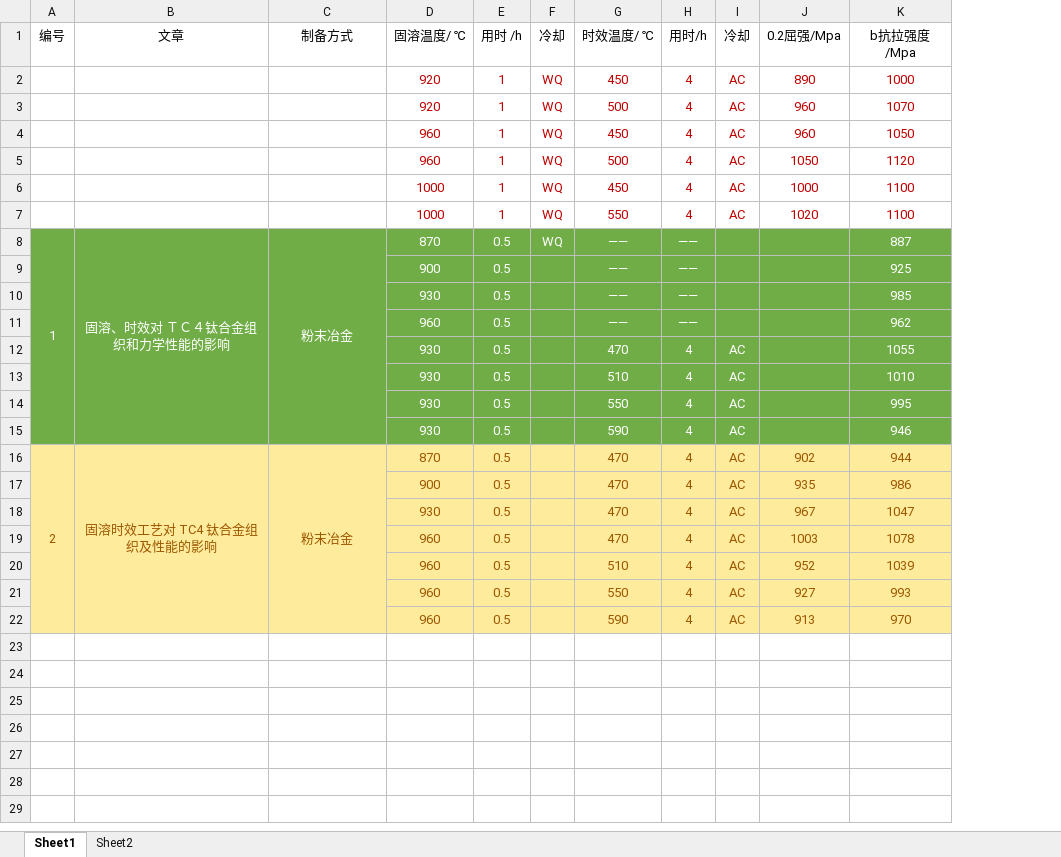
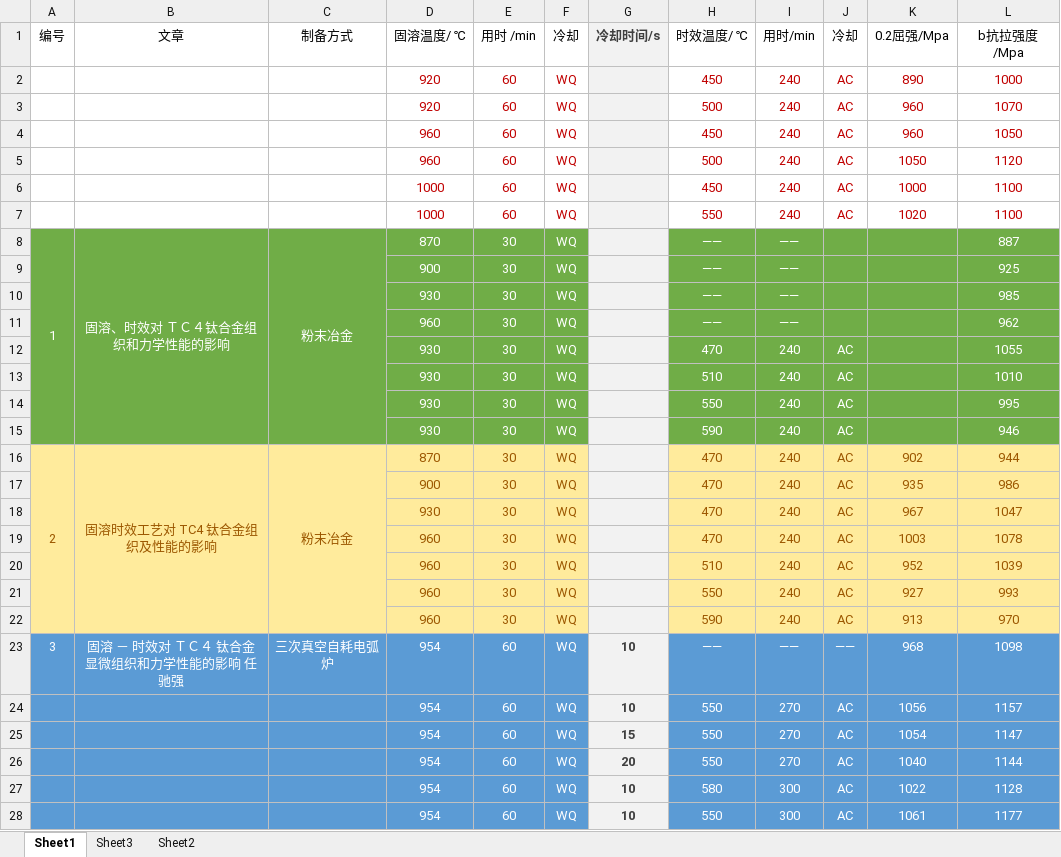
Before and after one commit to aornus/awesometc4, an Excel workbook: TC4钛合金热处理研究进展/数据汇总表.xlsx, sheet Sheet1, drawn as a sheet; only a part is shown; values as stored, in another font and other column widths than the file's, no borders; charts and pictures not drawn; removed rows and columns are numbered as before the commit, all else as after; rows hold the shown columns only; the diff covers the shown part only; the diff names each change by its address in the sheet, - before the commit and + after, or states it on an @@ line.

```diff
--- a/TC4钛合金热处理研究进展/数据汇总表.xlsx (sheet Sheet1)
+++ b/TC4钛合金热处理研究进展/数据汇总表.xlsx (sheet Sheet1)
+sheet tab: Sheet3
-column E (用时 /h), rows 2-22: 1 | 1 | 1 | 1 | 1 | 1 | 0.5 | 0.5 | 0.5 | 0.5 | 0.5 | 0.5 | 0.5 | 0.5 | 0.5 | 0.5 | 0.5 | 0.5 | 0.5 | 0.5 | 0.5
+column E (用时 /min), rows 2-22: 60 | 60 | 60 | 60 | 60 | 60 | 30 | 30 | 30 | 30 | 30 | 30 | 30 | 30 | 30 | 30 | 30 | 30 | 30 | 30 | 30
+column G (冷却时间/s), empty
-column H (用时/h), rows 2-22: 4 | 4 | 4 | 4 | 4 | 4 | —— | —— | —— | —— | 4 | 4 | 4 | 4 | 4 | 4 | 4 | 4 | 4 | 4 | 4
+column I (用时/min), rows 2-22: 240 | 240 | 240 | 240 | 240 | 240 | —— | —— | —— | —— | 240 | 240 | 240 | 240 | 240 | 240 | 240 | 240 | 240 | 240 | 240
-F9:F22 (冷却): (empty)
+F9:F22 (冷却): WQ
+row 23: 3 | 固溶 － 时效对 ＴＣ４ 钛合金显微组织和力学性能的影响 任驰强 | 三次真空自耗电弧炉 | 954 | 60 | WQ | 10 | —— | —— | —— | 968 | 1098
+row 24:  |  |  | 954 | 60 | WQ | 10 | 550 | 270 | AC | 1056 | 1157
+row 25:  |  |  | 954 | 60 | WQ | 15 | 550 | 270 | AC | 1054 | 1147
+row 26:  |  |  | 954 | 60 | WQ | 20 | 550 | 270 | AC | 1040 | 1144
+row 27:  |  |  | 954 | 60 | WQ | 10 | 580 | 300 | AC | 1022 | 1128
+row 28:  |  |  | 954 | 60 | WQ | 10 | 550 | 300 | AC | 1061 | 1177
```
Also changed, not shown: 3 added rows elsewhere in this sheet, charts or pictures, 4 other files.
